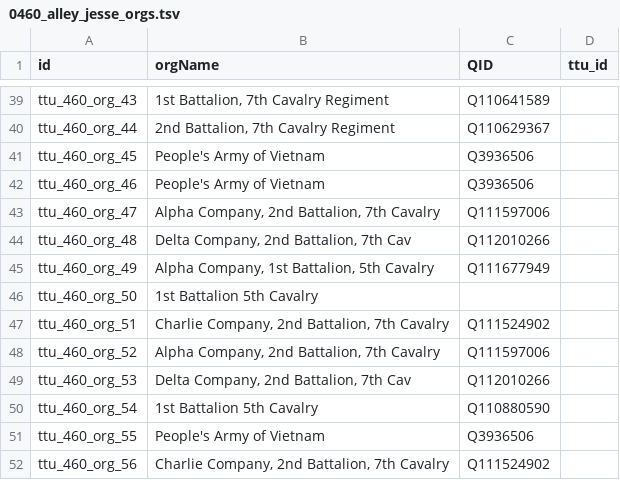
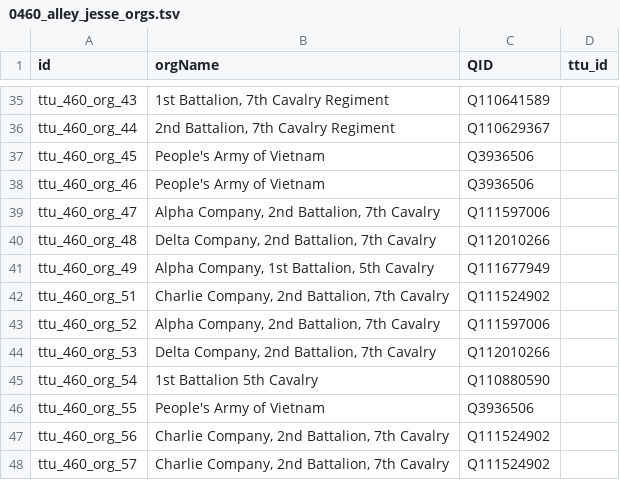
Before and after one commit to Dartmouth-Digital-History-Initiative/VNCA-Encoding, a TSV file: tsv/0460_alley_jesse_orgs.tsv, drawn as a sheet; only a part is shown, gaps mark what is left out; the shorter side is filled out with more unchanged rows; the diff covers the shown part only.

```diff
--- a/tsv/0460_alley_jesse_orgs.tsv
+++ b/tsv/0460_alley_jesse_orgs.tsv
@@ -43,8 +39,7 @@ ttu_460_org_46	People's Army of Vietnam	Q3936506
 ttu_460_org_47	"Alpha Company, 2nd Battalion, 7th Cavalry"	Q111597006	
-ttu_460_org_48	"Delta Company, 2nd Battalion, 7th Cav"	Q112010266	
+ttu_460_org_48	"Delta Company, 2nd Battalion, 7th Cavalry"	Q112010266	
 ttu_460_org_49	"Alpha Company, 1st Battalion, 5th Cavalry"	Q111677949	
-ttu_460_org_50	1st Battalion 5th Cavalry		
 ttu_460_org_51	"Charlie Company, 2nd Battalion, 7th Cavalry"	Q111524902	
 ttu_460_org_52	"Alpha Company, 2nd Battalion, 7th Cavalry"	Q111597006	
-ttu_460_org_53	"Delta Company, 2nd Battalion, 7th Cav"	Q112010266	
+ttu_460_org_53	"Delta Company, 2nd Battalion, 7th Cavalry"	Q112010266	
 ttu_460_org_54	1st Battalion 5th Cavalry	Q110880590	
```
Also changed, not shown: 10 added rows, 5 removed rows and 2 edited cells elsewhere in this file.
